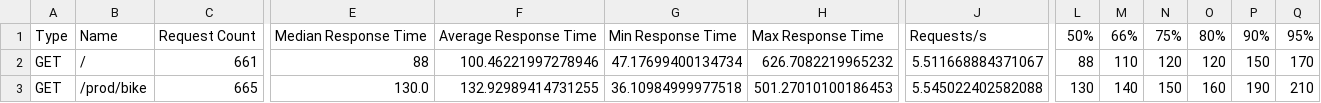
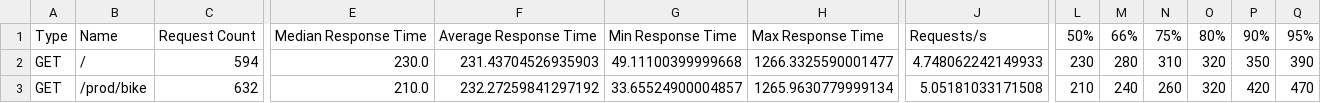
Before and after one commit to simonangel-fong/Portfolio-Project-Toronto-Shared-Bike-Repo, a CSV file: locust/csv/baseline_stats.csv, drawn as a sheet; only a part is shown, gaps mark what is left out; the diff covers the shown part only; the diff names each change by its address in the sheet, - before the commit and + after, or states it on an @@ line.

```diff
--- a/locust/csv/baseline_stats.csv
+++ b/locust/csv/baseline_stats.csv
-C2: 661
+C2: 594
-E2: 88
+E2: 230.0
-F2: 100.46221997278946
+F2: 231.43704526935903
-G2: 47.17699400134734
+G2: 49.11100399999668
-H2: 626.7082219965232
+H2: 1266.3325590001477
-J2: 5.511668884371067
+J2: 4.748062242149933
-L2: 88
+L2: 230
-M2: 110
+M2: 280
-N2: 120
+N2: 310
-O2: 120
+O2: 320
-P2: 150
+P2: 350
-Q2: 170
+Q2: 390
-C3: 665
+C3: 632
-E3: 130.0
+E3: 210.0
-F3: 132.92989414731255
+F3: 232.27259841297192
-G3: 36.10984999977518
+G3: 33.65524900004857
-H3: 501.27010100186453
+H3: 1265.9630779999134
-J3: 5.545022402582088
+J3: 5.05181033171508
-L3: 130
+L3: 210
-M3: 140
+M3: 240
-N3: 150
+N3: 260
-O3: 160
+O3: 320
-P3: 190
+P3: 420
-Q3: 210
+Q3: 470
```
Also changed, not shown: 108 edited cells elsewhere in this file, locust/csv/baseline_stats_history.csv, locust/csv/smoke_stats.csv, 33 other files.
